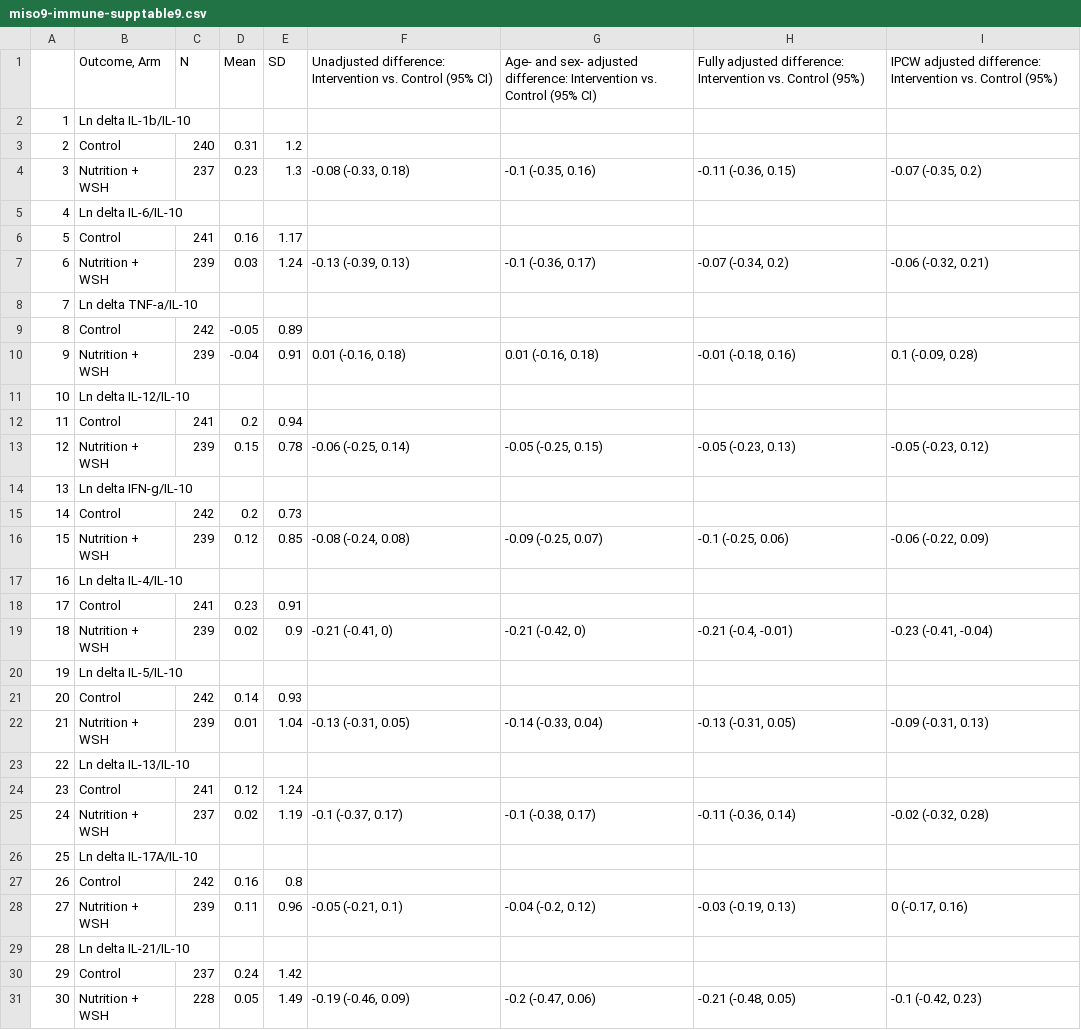
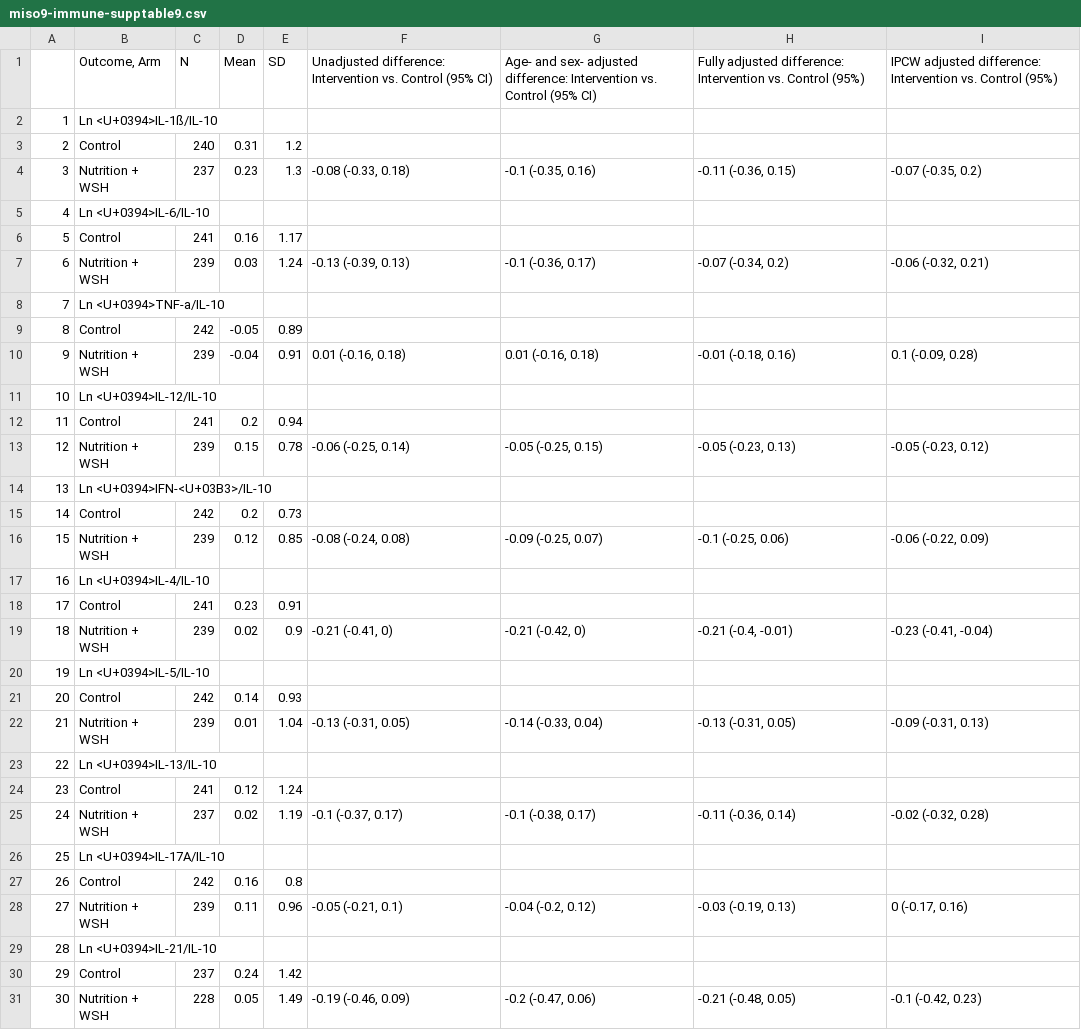
Before and after one commit to washb-eed-substudies/ee-secondary, a CSV file: tables/miso9-immune-supptable9.csv, drawn as a sheet; only a part is shown; the diff covers the shown part only; the diff names each change by its address in the sheet, - before the commit and + after, or states it on an @@ line.

```diff
--- a/tables/miso9-immune-supptable9.csv
+++ b/tables/miso9-immune-supptable9.csv
-B2: Ln delta IL-1b/IL-10
+B2: Ln <U+0394>IL-1ß/IL-10
-B5: Ln delta IL-6/IL-10
+B5: Ln <U+0394>IL-6/IL-10
-B8: Ln delta TNF-a/IL-10
+B8: Ln <U+0394>TNF-a/IL-10
-B11: Ln delta IL-12/IL-10
+B11: Ln <U+0394>IL-12/IL-10
-B14: Ln delta IFN-g/IL-10
+B14: Ln <U+0394>IFN-<U+03B3>/IL-10
-B17: Ln delta IL-4/IL-10
+B17: Ln <U+0394>IL-4/IL-10
-B20: Ln delta IL-5/IL-10
+B20: Ln <U+0394>IL-5/IL-10
-B23: Ln delta IL-13/IL-10
+B23: Ln <U+0394>IL-13/IL-10
-B26: Ln delta IL-17A/IL-10
+B26: Ln <U+0394>IL-17A/IL-10
-B29: Ln delta IL-21/IL-10
+B29: Ln <U+0394>IL-21/IL-10
```
Also changed, not shown: 18 edited cells elsewhere in this file, tables/mis09-immune-table3.csv, tables/miso9-immune-supptable5.csv, 26 other files.
